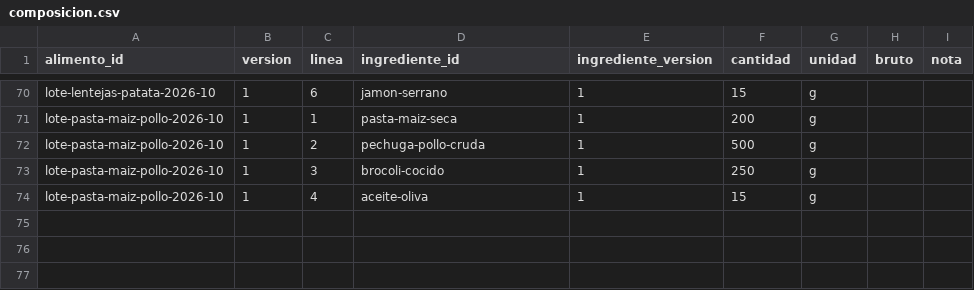
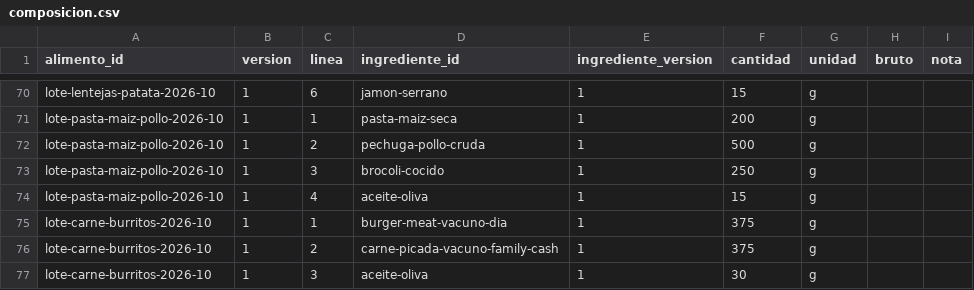
Before and after one commit to DreiSup/salud, a CSV file: datos/composicion.csv, drawn as a sheet; only a part is shown, gaps mark what is left out.

```diff
--- a/datos/composicion.csv
+++ b/datos/composicion.csv
@@ -74 +74,4 @@ lote-pasta-maiz-pollo-2026-10,1,3,brocoli-cocido,1,250,g,,
 lote-pasta-maiz-pollo-2026-10,1,4,aceite-oliva,1,15,g,,
+lote-carne-burritos-2026-10,1,1,burger-meat-vacuno-dia,1,375,g,,
+lote-carne-burritos-2026-10,1,2,carne-picada-vacuno-family-cash,1,375,g,,
+lote-carne-burritos-2026-10,1,3,aceite-oliva,1,30,g,,
```
Also changed, not shown: datos/alimentos.csv, datos/comida_items.csv, 3 other files.
